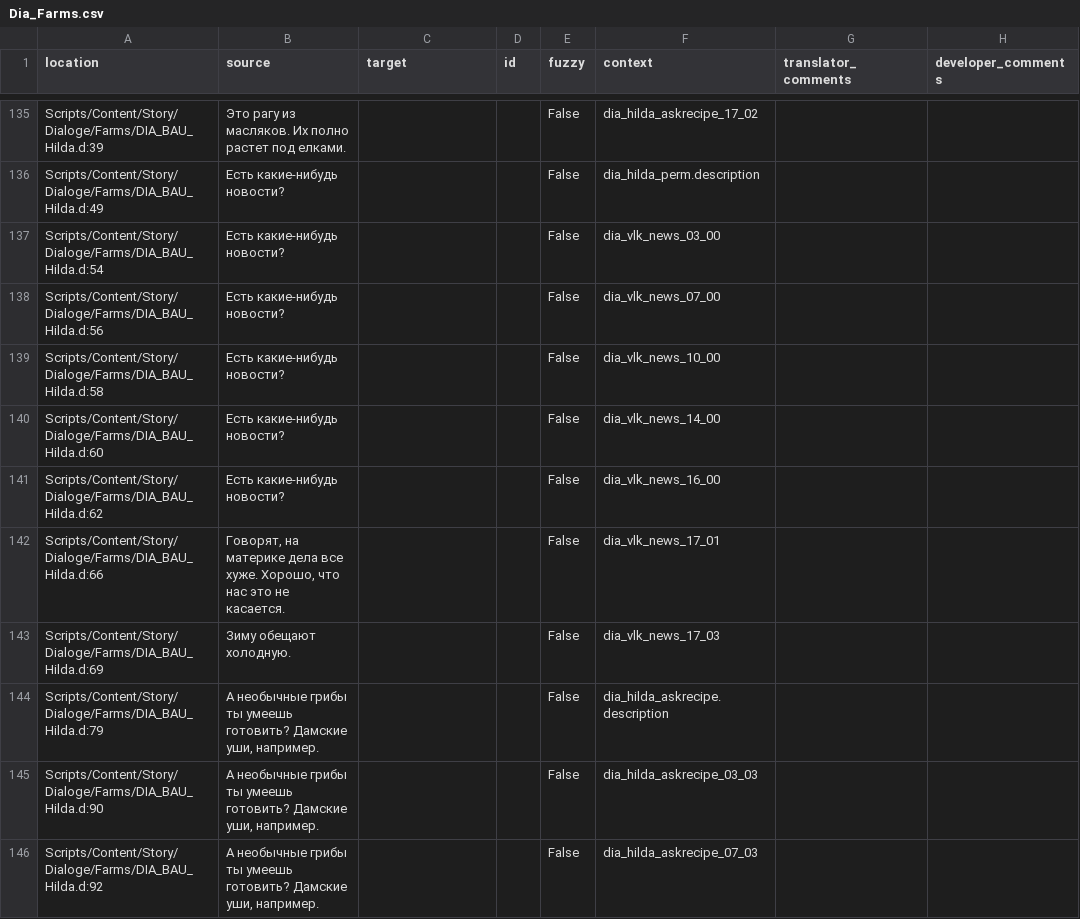
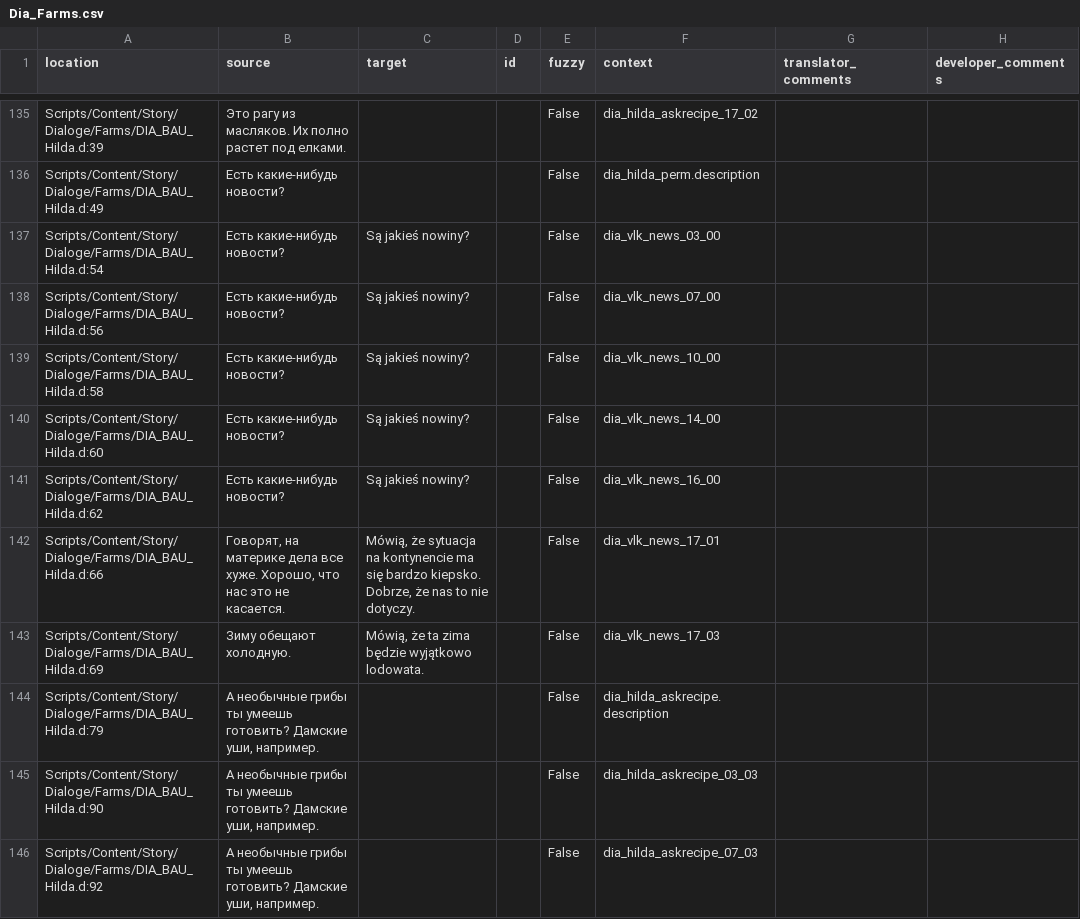
Before and after one commit to auronen/Mushroomers-Gothic-II-NoR-Mod-, a CSV file: .translations/en/Dia_Farms.csv, drawn as a sheet; only a part is shown, gaps mark what is left out.

Commit message:
Translated using Weblate (English)
Currently translated at 1.0% (8 of 763 strings)

Translation: Mushroomers/Dia_Farms
Translate-URL: http://weblate.cokoliv.eu/projects/mushroomers/dia_farms/en/

```diff
--- a/.translations/en/Dia_Farms.csv
+++ b/.translations/en/Dia_Farms.csv
@@ -136,9 +136,9 @@
 "Scripts/Content/Story/Dialoge/Farms/DIA_BAU_Hilda.d:49","Есть какие-нибудь новости?","","","False","dia_hilda_perm.description","",""
-"Scripts/Content/Story/Dialoge/Farms/DIA_BAU_Hilda.d:54","Есть какие-нибудь новости?","","","False","dia_vlk_news_03_00","",""
-"Scripts/Content/Story/Dialoge/Farms/DIA_BAU_Hilda.d:56","Есть какие-нибудь новости?","","","False","dia_vlk_news_07_00","",""
-"Scripts/Content/Story/Dialoge/Farms/DIA_BAU_Hilda.d:58","Есть какие-нибудь новости?","","","False","dia_vlk_news_10_00","",""
-"Scripts/Content/Story/Dialoge/Farms/DIA_BAU_Hilda.d:60","Есть какие-нибудь новости?","","","False","dia_vlk_news_14_00","",""
-"Scripts/Content/Story/Dialoge/Farms/DIA_BAU_Hilda.d:62","Есть какие-нибудь новости?","","","False","dia_vlk_news_16_00","",""
-"Scripts/Content/Story/Dialoge/Farms/DIA_BAU_Hilda.d:66","Говорят, на материке дела все хуже. Хорошо, что нас это не касается.","","","False","dia_vlk_news_17_01","",""
-"Scripts/Content/Story/Dialoge/Farms/DIA_BAU_Hilda.d:69","Зиму обещают холодную.","","","False","dia_vlk_news_17_03","",""
+"Scripts/Content/Story/Dialoge/Farms/DIA_BAU_Hilda.d:54","Есть какие-нибудь новости?","Są jakieś nowiny?","","False","dia_vlk_news_03_00","",""
+"Scripts/Content/Story/Dialoge/Farms/DIA_BAU_Hilda.d:56","Есть какие-нибудь новости?","Są jakieś nowiny?","","False","dia_vlk_news_07_00","",""
+"Scripts/Content/Story/Dialoge/Farms/DIA_BAU_Hilda.d:58","Есть какие-нибудь новости?","Są jakieś nowiny?","","False","dia_vlk_news_10_00","",""
+"Scripts/Content/Story/Dialoge/Farms/DIA_BAU_Hilda.d:60","Есть какие-нибудь новости?","Są jakieś nowiny?","","False","dia_vlk_news_14_00","",""
+"Scripts/Content/Story/Dialoge/Farms/DIA_BAU_Hilda.d:62","Есть какие-нибудь новости?","Są jakieś nowiny?","","False","dia_vlk_news_16_00","",""
+"Scripts/Content/Story/Dialoge/Farms/DIA_BAU_Hilda.d:66","Говорят, на материке дела все хуже. Хорошо, что нас это не касается.","Mówią, że sytuacja na kontynencie ma się bardzo kiepsko. Dobrze, że nas to nie dotyczy.","","False","dia_vlk_news_17_01","",""
+"Scripts/Content/Story/Dialoge/Farms/DIA_BAU_Hilda.d:69","Зиму обещают холодную.","Mówią, że ta zima będzie wyjątkowo lodowata.","","False","dia_vlk_news_17_03","",""
 "Scripts/Content/Story/Dialoge/Farms/DIA_BAU_Hilda.d:79","А необычные грибы ты умеешь готовить? Дамские уши, например.","","","False","dia_hilda_askrecipe.description","",""
```
